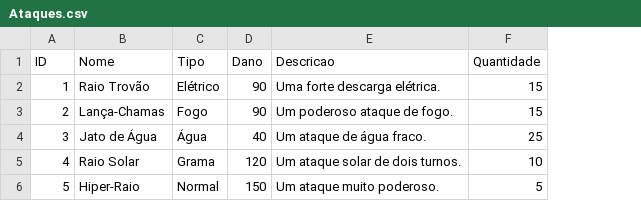
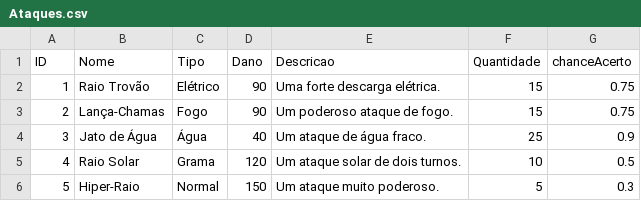
Before and after one commit to Lucaszioli/Trabalho-Final-PDS2, a CSV file: CSVs/Ataques.csv, drawn as a sheet; the diff names each change by its address in the sheet, - before the commit and + after, or states it on an @@ line.

Commit message:
feat: Adiciona atributo de chance de acerto aos ataques

```diff
--- a/CSVs/Ataques.csv
+++ b/CSVs/Ataques.csv
+column G (chanceAcerto), rows 2-6: 0.75 | 0.75 | 0.9 | 0.5 | 0.3
```
Also changed, not shown: 2 other files.
